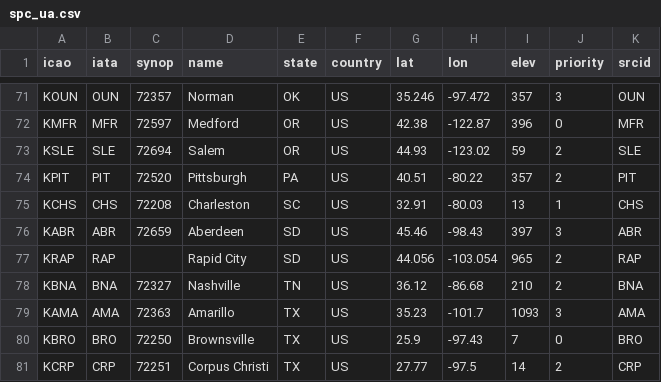
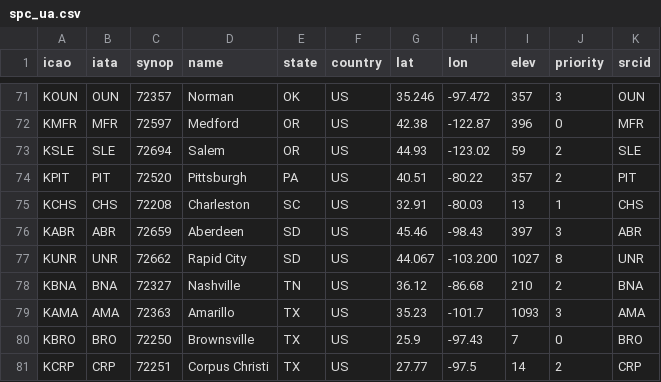
Before and after one commit to sharppy/SHARPpy, a CSV file: datasources/spc_ua.csv, drawn as a sheet; only a part is shown, gaps mark what is left out; removed rows and columns are numbered as before the commit, all else as after; the diff names each change by its address in the sheet, - before the commit and + after, or states it on an @@ line.

Commit message:
Updated Rapid City identifier for SPC soundings

```diff
--- a/datasources/spc_ua.csv
+++ b/datasources/spc_ua.csv
-row 77: KRAP | RAP |  | Rapid City | SD | US | 44.056 | -103.054 | 965 | 2 | RAP
+row 77: KUNR | UNR | 72662 | Rapid City | SD | US | 44.067 | -103.200 | 1027 | 8 | UNR
```
